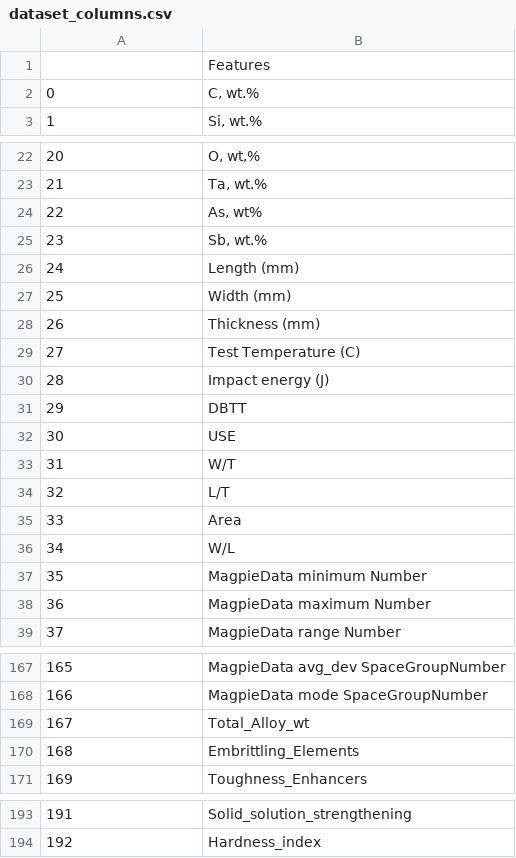
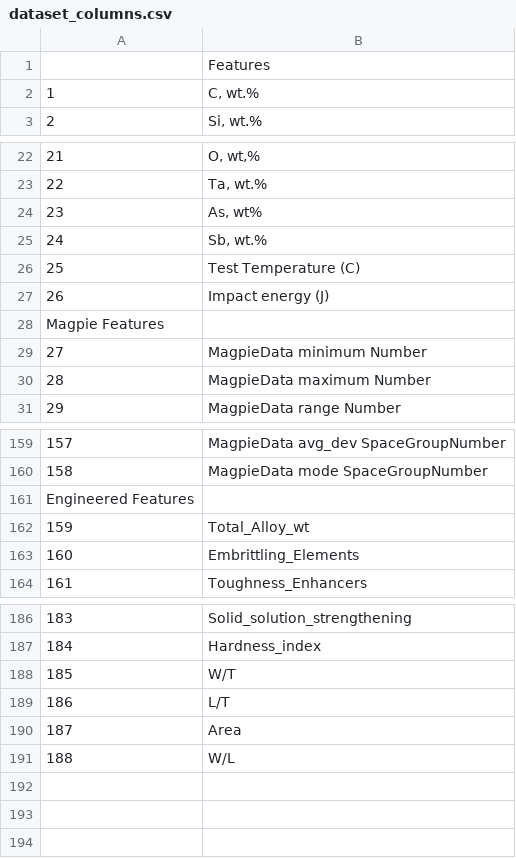
Before and after one commit to AI4CHEMIA/Dimension-Agnostic-and-Interpretable-Modelling-of-Nuclear-Reactor-Steel-Toughness-with-Deep-Learning, a CSV file: dataset_columns.csv, drawn as a sheet; only a part is shown, gaps mark what is left out; removed rows and columns are numbered as before the commit, all else as after; the diff names each change by its address in the sheet, - before the commit and + after, or states it on an @@ line.

Commit message:
dataset and models

```diff
--- a/dataset_columns.csv
+++ b/dataset_columns.csv
@@ column A renumbered between rows 2 and 187 @@
-row 26: 24 | Length (mm)
-row 27: 25 | Width (mm)
-row 28: 26 | Thickness (mm)
-B28: DBTT
+B28: (empty)
-row 32: 30 | USE
+row 161: Engineered Features
@@ row 33 moved to row 188: 185 @@
@@ row 34 moved to row 189: 186 @@
@@ row 35 moved to row 190: 187 @@
@@ row 36 moved to row 191: 188 @@
```
